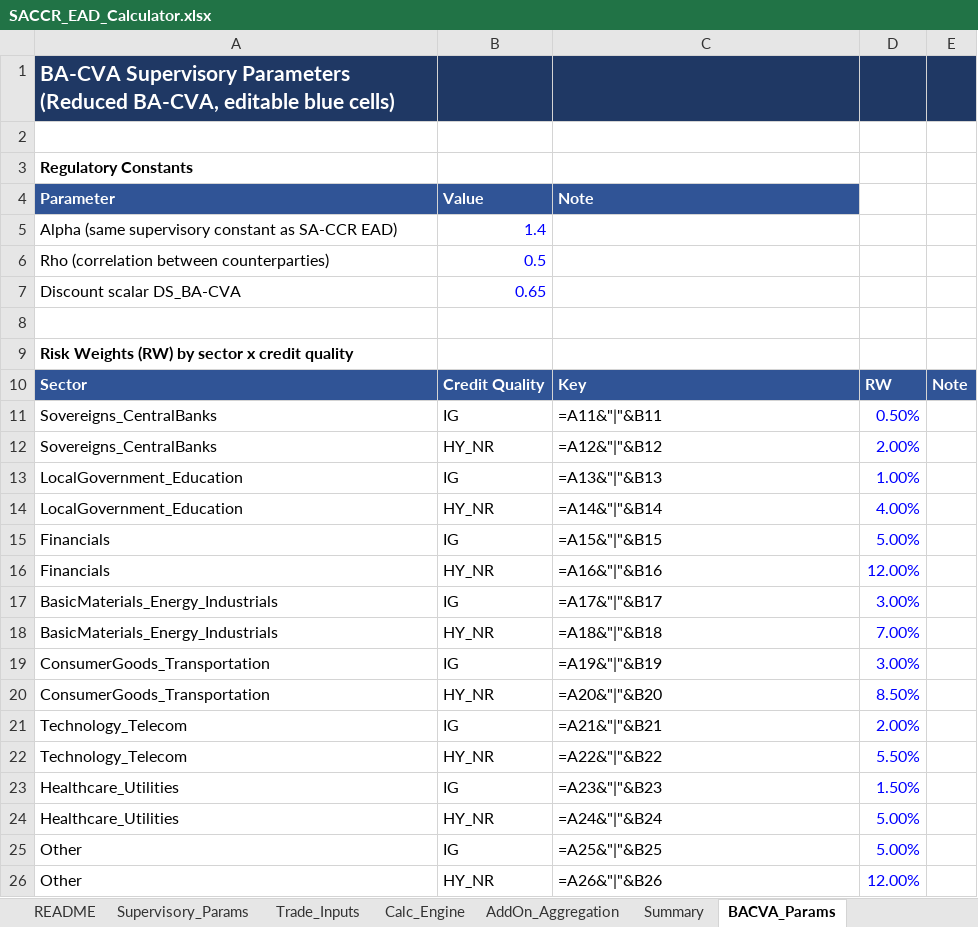
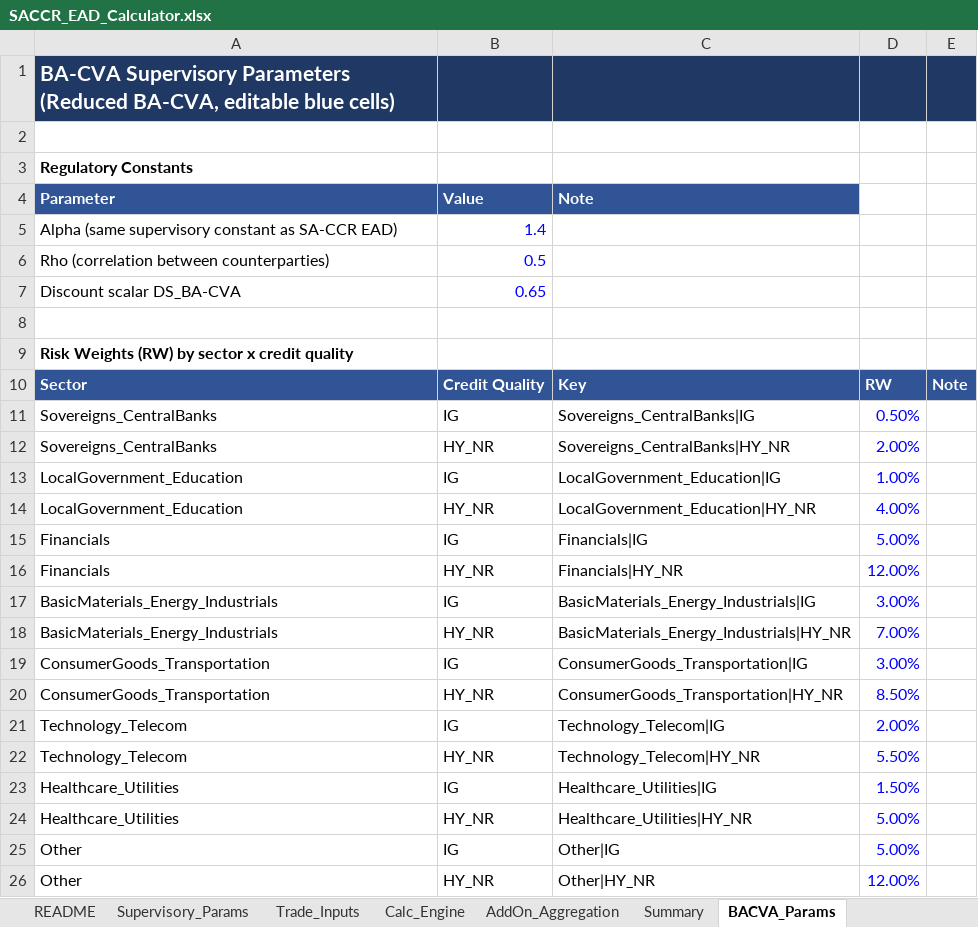
Before and after one commit to DarkKnight6499/sa-ccr-engine, an Excel workbook: excel/SACCR_EAD_Calculator.xlsx, sheet BACVA_Params, drawn as a sheet; values as stored, in another font and other column widths than the file's, no borders; formulas without a stored value are shown as written; the diff names each change by its address in the sheet, - before the commit and + after, or states it on an @@ line.

Commit message:
Save recalculated Excel workbook with cached formula values
BA-CVA sheet output confirmed matching the Python engine to the
sub-cent (CORP-001 SCVA, BANK-001 SCVA, K_reduced, final charge).

```diff
--- a/excel/SACCR_EAD_Calculator.xlsx (sheet BACVA_Params)
+++ b/excel/SACCR_EAD_Calculator.xlsx (sheet BACVA_Params)
-C11 (Note): =A11&"|"&B11
+C11 (Note): Sovereigns_CentralBanks|IG
-C12 (Note): =A12&"|"&B12
+C12 (Note): Sovereigns_CentralBanks|HY_NR
-C13 (Note): =A13&"|"&B13
+C13 (Note): LocalGovernment_Education|IG
-C14 (Note): =A14&"|"&B14
+C14 (Note): LocalGovernment_Education|HY_NR
-C15 (Note): =A15&"|"&B15
+C15 (Note): Financials|IG
-C16 (Note): =A16&"|"&B16
+C16 (Note): Financials|HY_NR
-C17 (Note): =A17&"|"&B17
+C17 (Note): BasicMaterials_Energy_Industrials|IG
-C18 (Note): =A18&"|"&B18
+C18 (Note): BasicMaterials_Energy_Industrials|HY_NR
-C19 (Note): =A19&"|"&B19
+C19 (Note): ConsumerGoods_Transportation|IG
-C20 (Note): =A20&"|"&B20
+C20 (Note): ConsumerGoods_Transportation|HY_NR
-C21 (Note): =A21&"|"&B21
+C21 (Note): Technology_Telecom|IG
-C22 (Note): =A22&"|"&B22
+C22 (Note): Technology_Telecom|HY_NR
-C23 (Note): =A23&"|"&B23
+C23 (Note): Healthcare_Utilities|IG
-C24 (Note): =A24&"|"&B24
+C24 (Note): Healthcare_Utilities|HY_NR
-C25 (Note): =A25&"|"&B25
+C25 (Note): Other|IG
-C26 (Note): =A26&"|"&B26
+C26 (Note): Other|HY_NR
```
Also changed, not shown: sheet Calc_Engine, sheet AddOn_Aggregation, sheet BACVA_Calc, sheet Summary, sheet BACVA_Summary, sheet Supervisory_Params.
